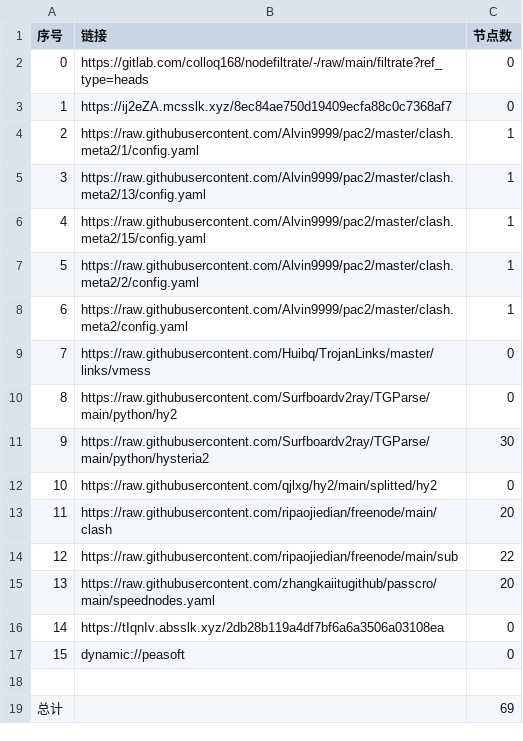
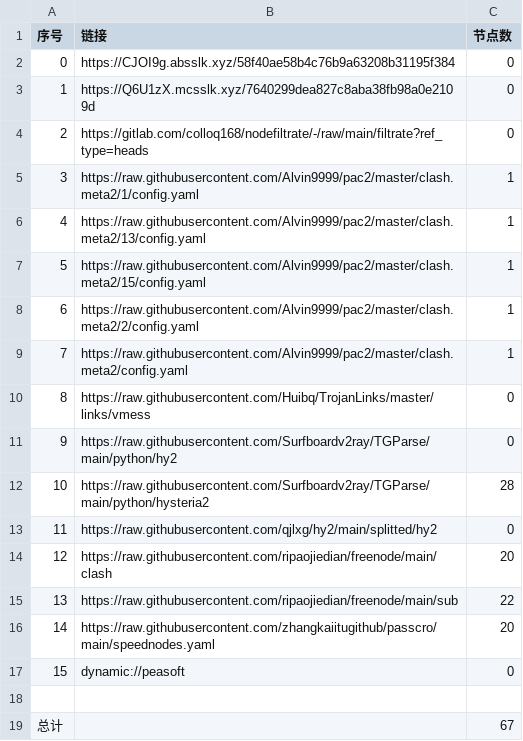
Before and after one commit to akflytiger/AutoMergePublicNodes, a CSV file: list_result.csv, drawn as a sheet; removed rows and columns are numbered as before the commit, all else as after; the diff names each change by its address in the sheet, - before the commit and + after, or states it on an @@ line.

```diff
--- a/list_result.csv
+++ b/list_result.csv
+row 2: 0 | https://CJOI9g.absslk.xyz/58f40ae58b4c76b9a63208b31195f384 | 0
+row 3: 1 | https://Q6U1zX.mcsslk.xyz/7640299dea827c8aba38fb98a0e2109d | 0
@@ column A (序号) renumbered between rows 4 and 16 @@
-row 3: 1 | https://ij2eZA.mcsslk.xyz/8ec84ae750d19409ecfa88c0c7368af7 | 0
-C12 (节点数): 30
+C12 (节点数): 28
-row 16: 14 | https://tIqnIv.absslk.xyz/2db28b119a4df7bf6a6a3506a03108ea | 0
-C19 (节点数): 69
+C19 (节点数): 67
```
Also changed, not shown: 21 other files.
